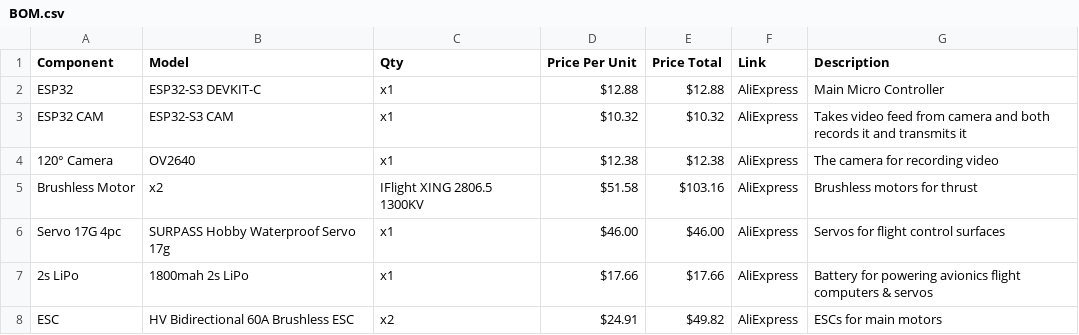
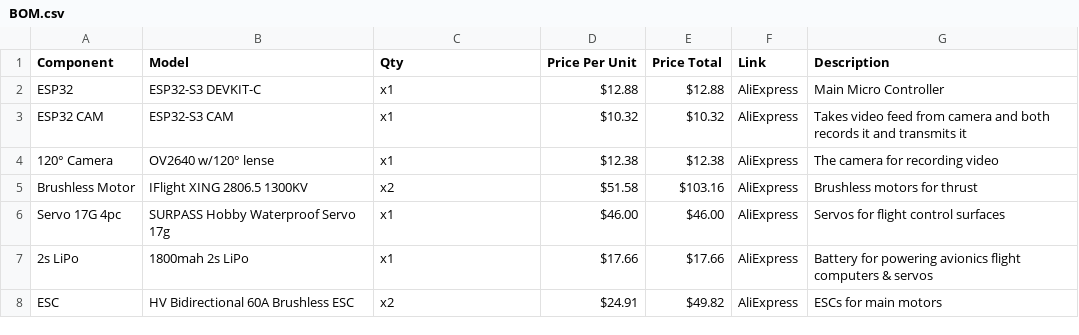
Before and after one commit to undergroundairlines/Njord-SAA, a CSV file: BOM.csv, drawn as a sheet.

Commit message:
Update BOM.csv

```diff
--- a/BOM.csv
+++ b/BOM.csv
@@ -3,4 +3,4 @@ ESP32,ESP32-S3 DEVKIT-C,x1,$12.88,$12.88,AliExpress,Main Micro Controller
 ESP32 CAM,ESP32-S3 CAM,x1,$10.32,$10.32,AliExpress,Takes video feed from camera and both records it and transmits it
-120° Camera,OV2640,x1,$12.38,$12.38,AliExpress, The camera for recording video
-Brushless Motor,x2,IFlight XING 2806.5 1300KV,$51.58,$103.16,AliExpress, Brushless motors for thrust
+120° Camera,OV2640 w/120° lense,x1,$12.38,$12.38,AliExpress, The camera for recording video
+Brushless Motor,IFlight XING 2806.5 1300KV,x2,$51.58,$103.16,AliExpress, Brushless motors for thrust
 Servo 17G 4pc,SURPASS Hobby Waterproof Servo 17g,x1,$46.00,$46.00,AliExpress, Servos for flight control surfaces
```
